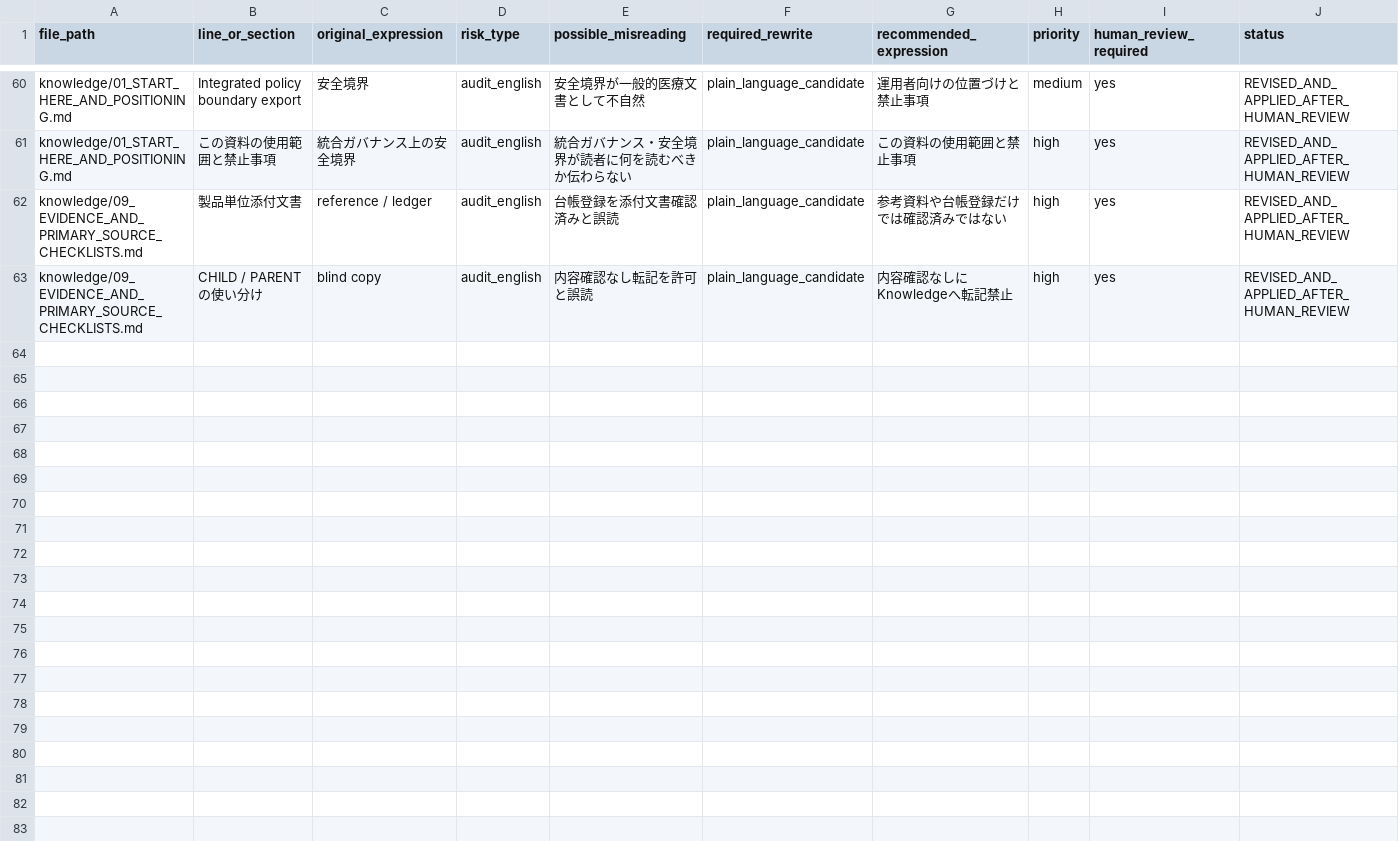
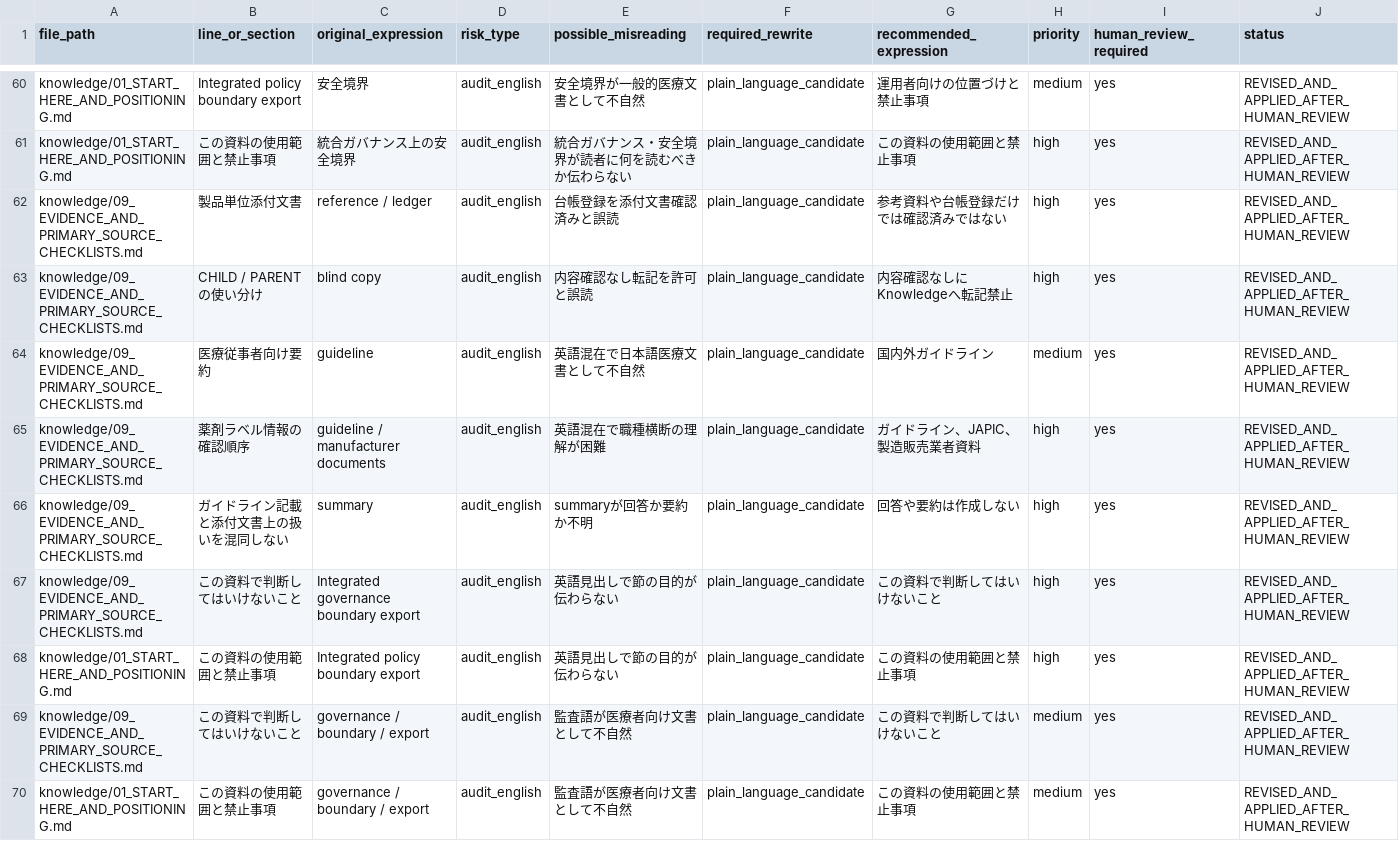
Before and after one commit to yskfuji61/neurosurgery_qc_package, a CSV file: derived/custom_gpt_knowledge_package/audit/japanese_expression_risk_ledger.csv, drawn as a sheet; only a part is shown, gaps mark what is left out; rows hold the shown columns only; the diff names each change by its address in the sheet, - before the commit and + after, or states it on an @@ line.

```diff
--- a/derived/custom_gpt_knowledge_package/audit/japanese_expression_risk_ledger.csv
+++ b/derived/custom_gpt_knowledge_package/audit/japanese_expression_risk_ledger.csv
+row 64: knowledge/09_EVIDENCE_AND_PRIMARY_SOURCE_CHECKLISTS.md | 医療従事者向け要約 | guideline | audit_english | 英語混在で日本語医療文書として不自然 | plain_language_candidate | 国内外ガイドライン | medium | yes | REVISED_AND_APPLIED_AFTER_HUMAN_REVIEW
+row 65: knowledge/09_EVIDENCE_AND_PRIMARY_SOURCE_CHECKLISTS.md | 薬剤ラベル情報の確認順序 | guideline / manufacturer documents | audit_english | 英語混在で職種横断の理解が困難 | plain_language_candidate | ガイドライン、JAPIC、製造販売業者資料 | high | yes | REVISED_AND_APPLIED_AFTER_HUMAN_REVIEW
+row 66: knowledge/09_EVIDENCE_AND_PRIMARY_SOURCE_CHECKLISTS.md | ガイドライン記載と添付文書上の扱いを混同しない | summary | audit_english | summaryが回答か要約か不明 | plain_language_candidate | 回答や要約は作成しない | high | yes | REVISED_AND_APPLIED_AFTER_HUMAN_REVIEW
+row 67: knowledge/09_EVIDENCE_AND_PRIMARY_SOURCE_CHECKLISTS.md | この資料で判断してはいけないこと | Integrated governance boundary export | audit_english | 英語見出しで節の目的が伝わらない | plain_language_candidate | この資料で判断してはいけないこと | high | yes | REVISED_AND_APPLIED_AFTER_HUMAN_REVIEW
+row 68: knowledge/01_START_HERE_AND_POSITIONING.md | この資料の使用範囲と禁止事項 | Integrated policy boundary export | audit_english | 英語見出しで節の目的が伝わらない | plain_language_candidate | この資料の使用範囲と禁止事項 | high | yes | REVISED_AND_APPLIED_AFTER_HUMAN_REVIEW
+row 69: knowledge/09_EVIDENCE_AND_PRIMARY_SOURCE_CHECKLISTS.md | この資料で判断してはいけないこと | governance / boundary / export | audit_english | 監査語が医療者向け文書として不自然 | plain_language_candidate | この資料で判断してはいけないこと | medium | yes | REVISED_AND_APPLIED_AFTER_HUMAN_REVIEW
+row 70: knowledge/01_START_HERE_AND_POSITIONING.md | この資料の使用範囲と禁止事項 | governance / boundary / export | audit_english | 監査語が医療者向け文書として不自然 | plain_language_candidate | この資料の使用範囲と禁止事項 | medium | yes | REVISED_AND_APPLIED_AFTER_HUMAN_REVIEW
```
Also changed, not shown: derived/custom_gpt_knowledge_package/audit/japanese_plain_language_rewrite_ledger.csv, 5 other files.
